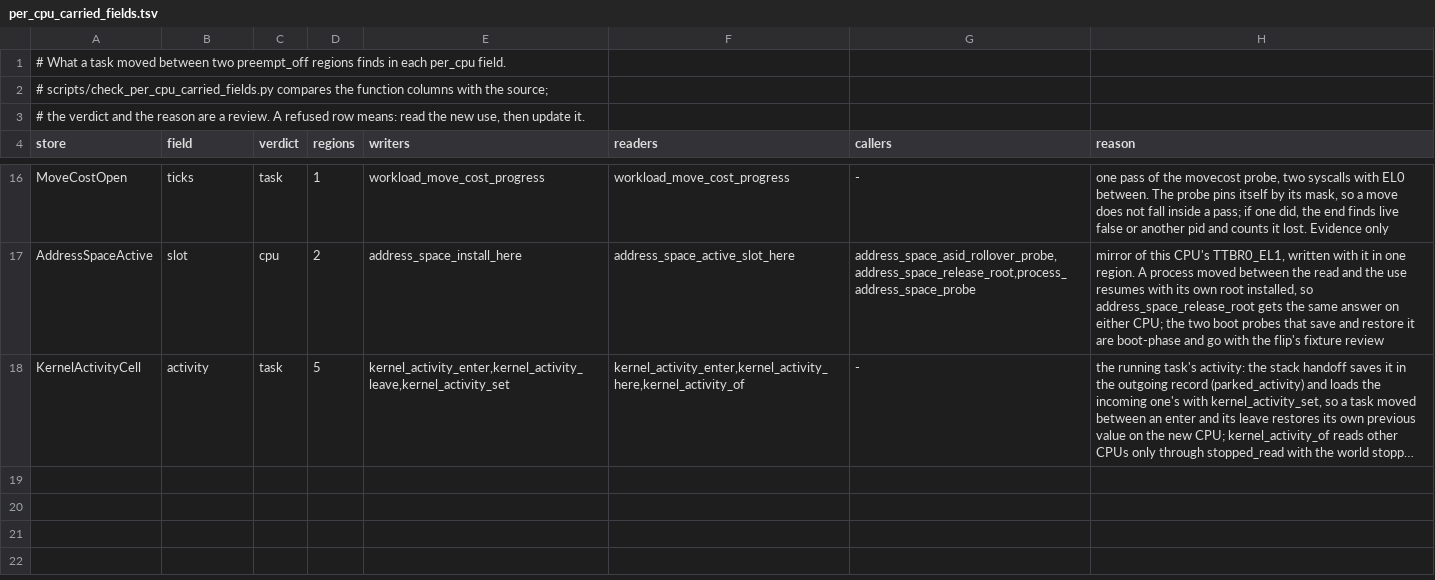
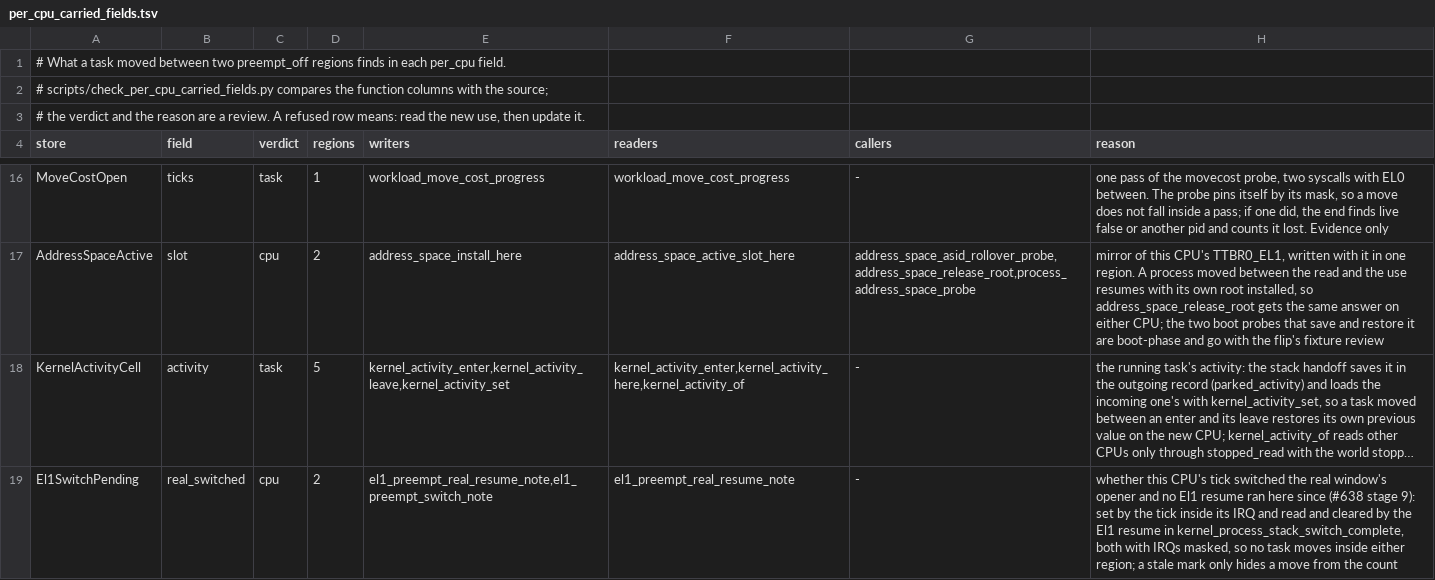
Before and after one commit to takibi-lang/takibi, a TSV file: scripts/per_cpu_carried_fields.tsv, drawn as a sheet; only a part is shown, gaps mark what is left out; long unchanged cells end in …; the diff names each change by its address in the sheet, - before the commit and + after, or states it on an @@ line.

```diff
--- a/scripts/per_cpu_carried_fields.tsv
+++ b/scripts/per_cpu_carried_fields.tsv
+row 19: El1SwitchPending | real_switched | cpu | 2 | el1_preempt_real_resume_note,el1_preempt_switch_note | el1_preempt_real_resume_note | - | whether this CPU's tick switched the real window's opener and no El1 resume ran here since (#638 stage 9): set by the tick inside its IRQ and read and cleared by the El1 resume in kernel_process_stack_switch_complete, both with IRQs masked, so no task moves inside either region; a stale mark only hides a move from the count
```
Also changed, not shown: kernel/models/function_map_digests.tsv, 6 other files.
